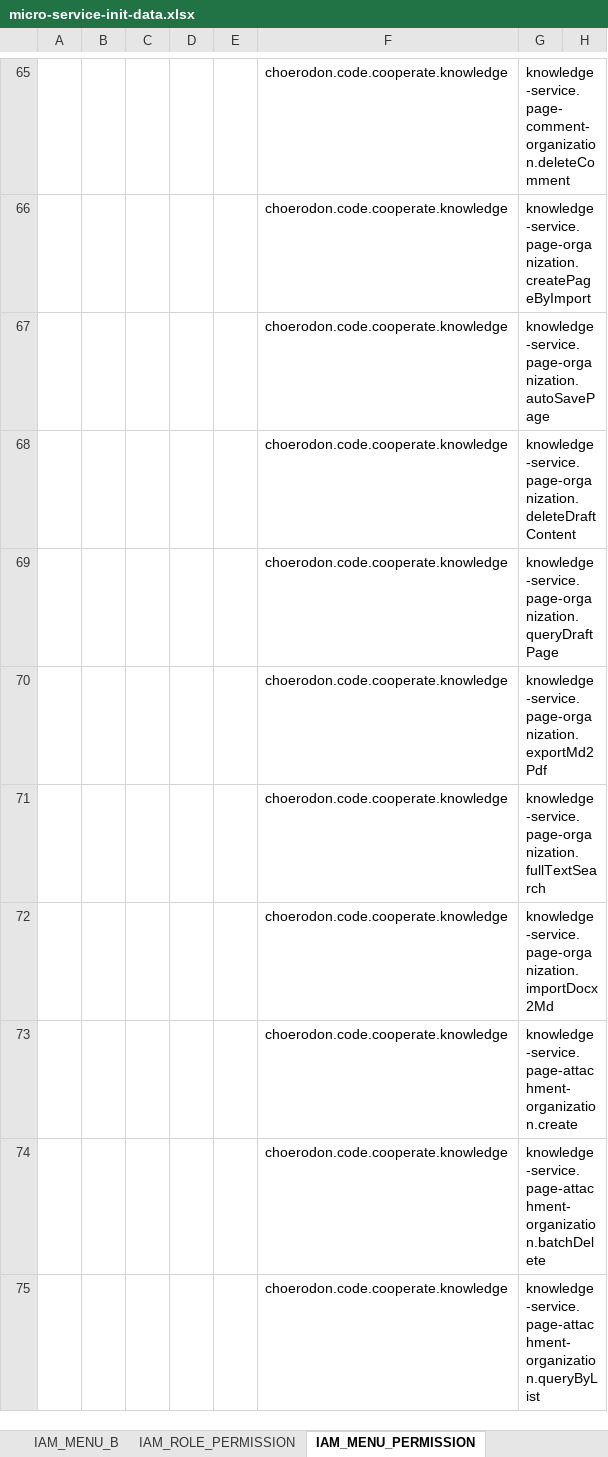
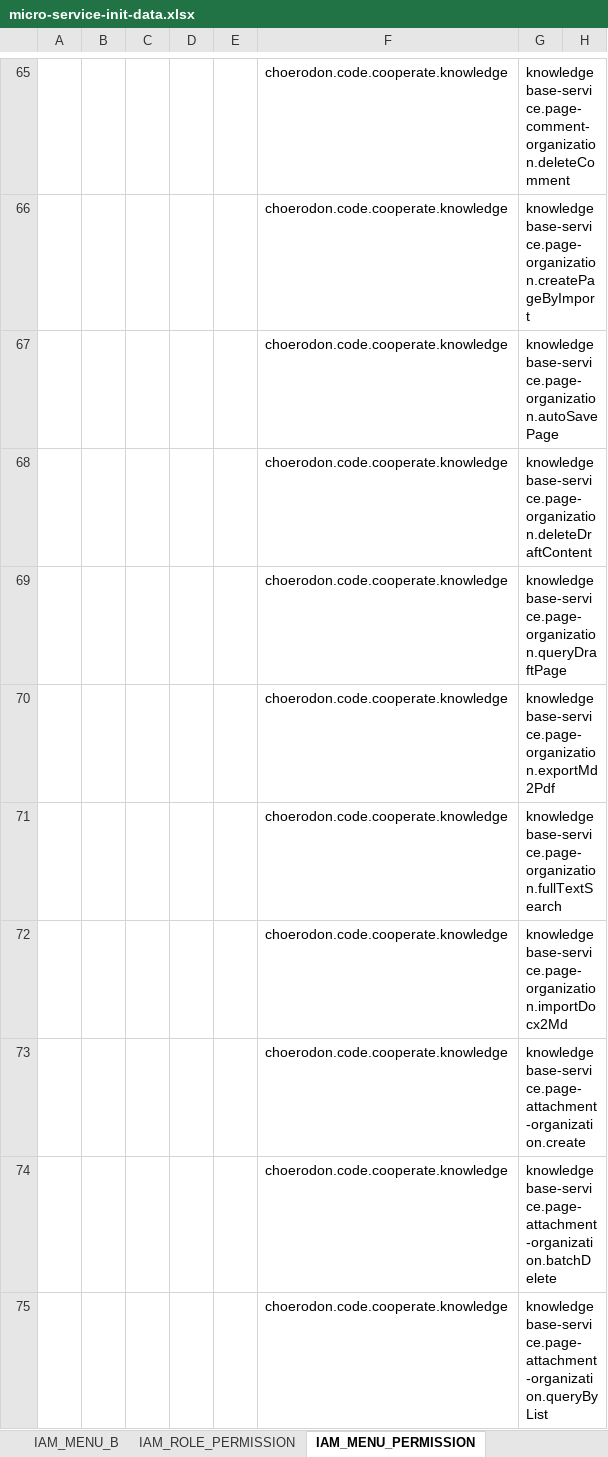
Before and after one commit to open-hand/knowledgebase-service, an Excel workbook: src/main/resources/script/meta/micro-service-init-data.xlsx, sheet IAM_MENU_PERMISSION, drawn as a sheet; only a part is shown, gaps mark what is left out; values as stored, in another font and other column widths than the file's, no borders; the diff covers the shown part only; the diff names each change by its address in the sheet, - before the commit and + after, or states it on an @@ line.

```diff
--- a/src/main/resources/script/meta/micro-service-init-data.xlsx (sheet IAM_MENU_PERMISSION)
+++ b/src/main/resources/script/meta/micro-service-init-data.xlsx (sheet IAM_MENU_PERMISSION)
-G65: knowledge-service.page-comment-organization.deleteComment
+G65: knowledgebase-service.page-comment-organization.deleteComment
-G66: knowledge-service.page-organization.createPageByImport
+G66: knowledgebase-service.page-organization.createPageByImport
-G67: knowledge-service.page-organization.autoSavePage
+G67: knowledgebase-service.page-organization.autoSavePage
-G68: knowledge-service.page-organization.deleteDraftContent
+G68: knowledgebase-service.page-organization.deleteDraftContent
-G69: knowledge-service.page-organization.queryDraftPage
+G69: knowledgebase-service.page-organization.queryDraftPage
-G70: knowledge-service.page-organization.exportMd2Pdf
+G70: knowledgebase-service.page-organization.exportMd2Pdf
-G71: knowledge-service.page-organization.fullTextSearch
+G71: knowledgebase-service.page-organization.fullTextSearch
-G72: knowledge-service.page-organization.importDocx2Md
+G72: knowledgebase-service.page-organization.importDocx2Md
-G73: knowledge-service.page-attachment-organization.create
+G73: knowledgebase-service.page-attachment-organization.create
-G74: knowledge-service.page-attachment-organization.batchDelete
+G74: knowledgebase-service.page-attachment-organization.batchDelete
-G75: knowledge-service.page-attachment-organization.queryByList
+G75: knowledgebase-service.page-attachment-organization.queryByList
```
Also changed, not shown: 67 edited cells elsewhere in this sheet, 1 other file.
